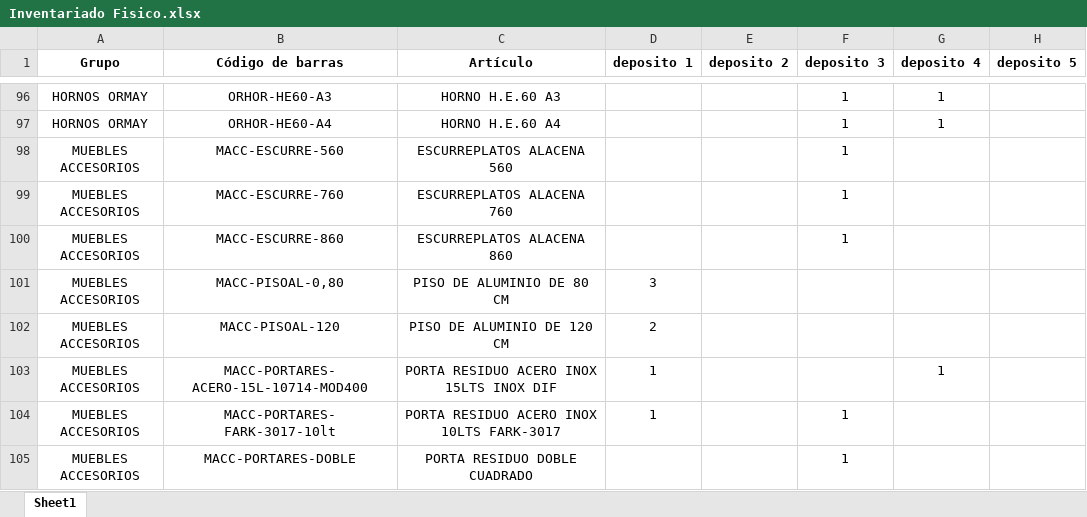
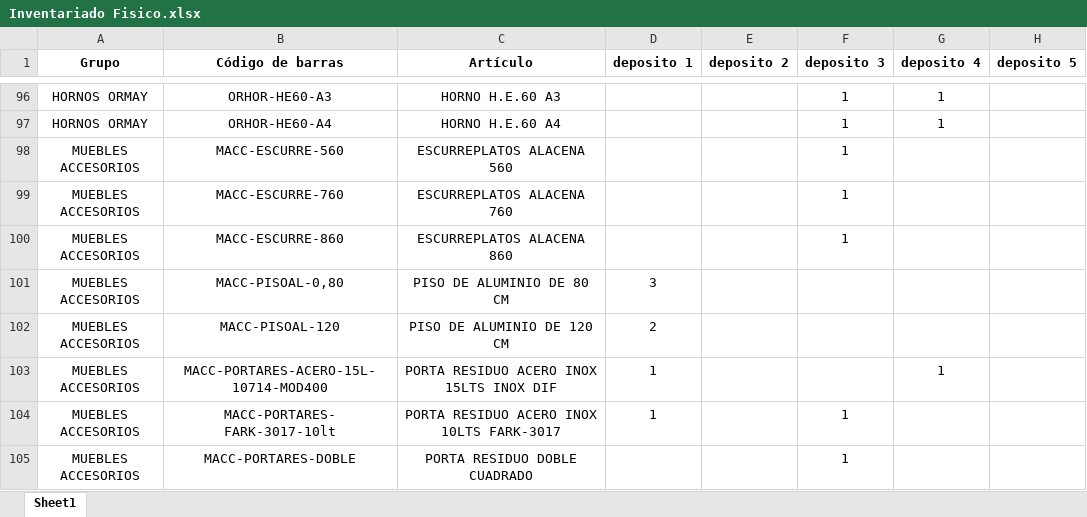
Before and after one commit to joaokxt/Proyecto2023_Programacion3, an Excel workbook: Inventariado Fisico.xlsx, sheet Sheet1, drawn as a sheet; only a part is shown, gaps mark what is left out; values as stored, in another font and other column widths than the file's, no borders; the diff names each change by its address in the sheet, - before the commit and + after, or states it on an @@ line.

```diff
--- a/Inventariado Fisico.xlsx (sheet Sheet1)
+++ b/Inventariado Fisico.xlsx (sheet Sheet1)
-B103 (Código de barras): MACC-PORTARES- ACERO-15L-10714-MOD400
+B103 (Código de barras): MACC-PORTARES-ACERO-15L-10714-MOD400
```
Also changed, not shown: 9 other files.
